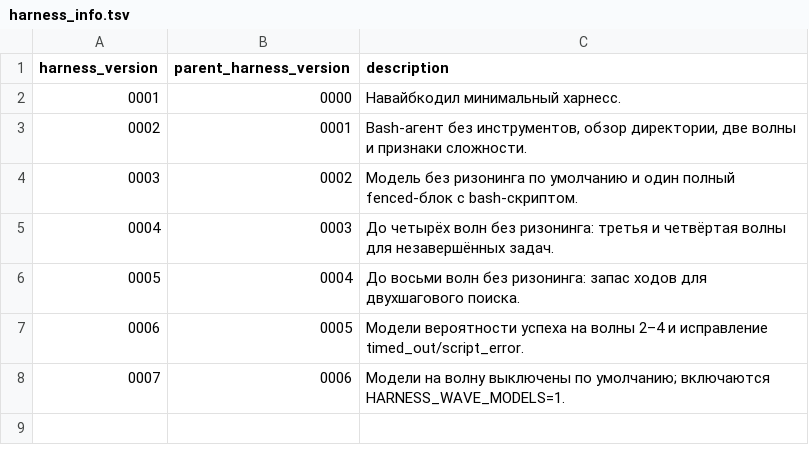
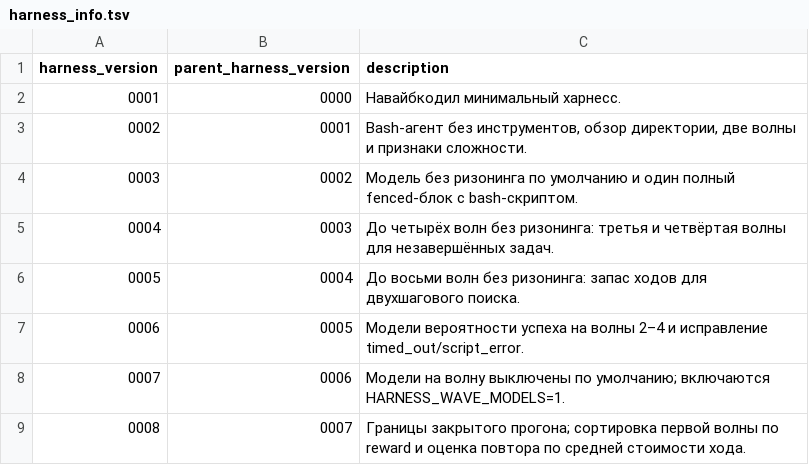
Before and after one commit to ivrybachenko/open_jiuwen_challenge_2026, a TSV file: data/harness_info/harness_info.tsv, drawn as a sheet.

Commit message:
укрепить закрытый прогон и распределение бюджета
- 0023: загрузчик переживает BOM и битый task.json; workspace, answer.txt и обзор не выходят за каталог задачи; дочерние процессы не получают служебное окружение.
- 0024: первая волна идёт по убыванию reward; стоимость повтора считается по средней стоимости хода, вторая волна запускается на часть кандидатов.
- 0015: набор budget20, калибровка и замеры до/после изменения.
- версия 0008; 109 harness-тестов и 76 evaluation-тестов; docker-образ 1,72 ГБ.

```diff
--- a/data/harness_info/harness_info.tsv
+++ b/data/harness_info/harness_info.tsv
@@ -8 +8,2 @@ harness_version	parent_harness_version	description
 0007	0006	Модели на волну выключены по умолчанию; включаются HARNESS_WAVE_MODELS=1.
+0008	0007	Границы закрытого прогона; сортировка первой волны по reward и оценка повтора по средней стоимости хода.
```
Also changed, not shown: 36 other files.
